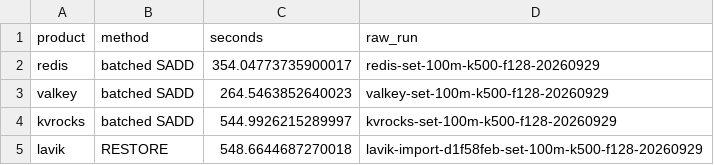
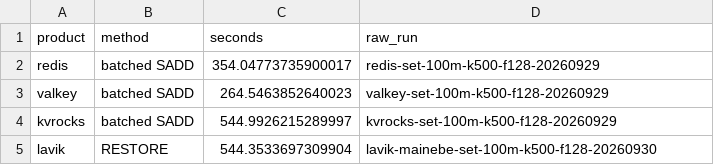
Before and after one commit to thweetkomputer/lavik, a CSV file: perf_reports/lavik-complex-structures-2026-09-26/set-104857600-128-k500-fill.csv, drawn as a sheet.

Commit message:
perf: refresh Set import chart with merged main measurement

```diff
--- a/perf_reports/lavik-complex-structures-2026-09-26/set-104857600-128-k500-fill.csv
+++ b/perf_reports/lavik-complex-structures-2026-09-26/set-104857600-128-k500-fill.csv
@@ -4,2 +4,2 @@ valkey,batched SADD,264.5463852640023,valkey-set-100m-k500-f128-20260929
 kvrocks,batched SADD,544.9926215289997,kvrocks-set-100m-k500-f128-20260929
-lavik,RESTORE,548.6644687270018,lavik-import-d1f58feb-set-100m-k500-f128-20260929
+lavik,RESTORE,544.3533697309904,lavik-mainebe-set-100m-k500-f128-20260930
```
Also changed, not shown: 53 other files.
